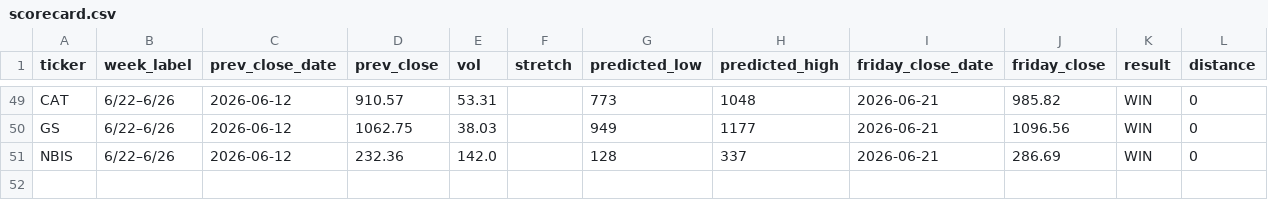
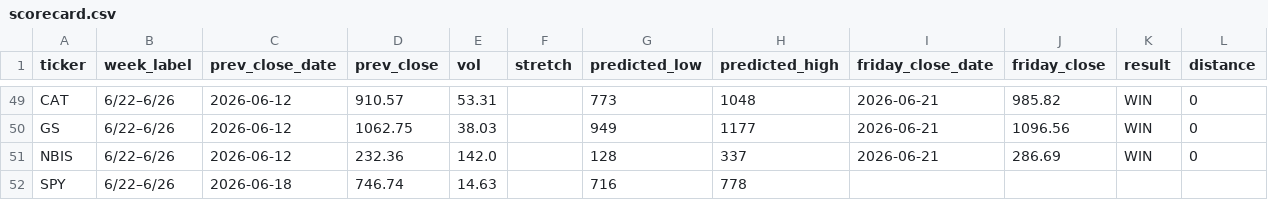
Before and after one commit to chill22j/SPXRANGER, a CSV file: data/scorecard.csv, drawn as a sheet; only a part is shown, gaps mark what is left out; the diff names each change by its address in the sheet, - before the commit and + after, or states it on an @@ line.

```diff
--- a/data/scorecard.csv
+++ b/data/scorecard.csv
+row 52: SPY | 6/22–6/26 | 2026-06-18 | 746.74 | 14.63 |  | 716 | 778
```
Also changed, not shown: 1 other file.
